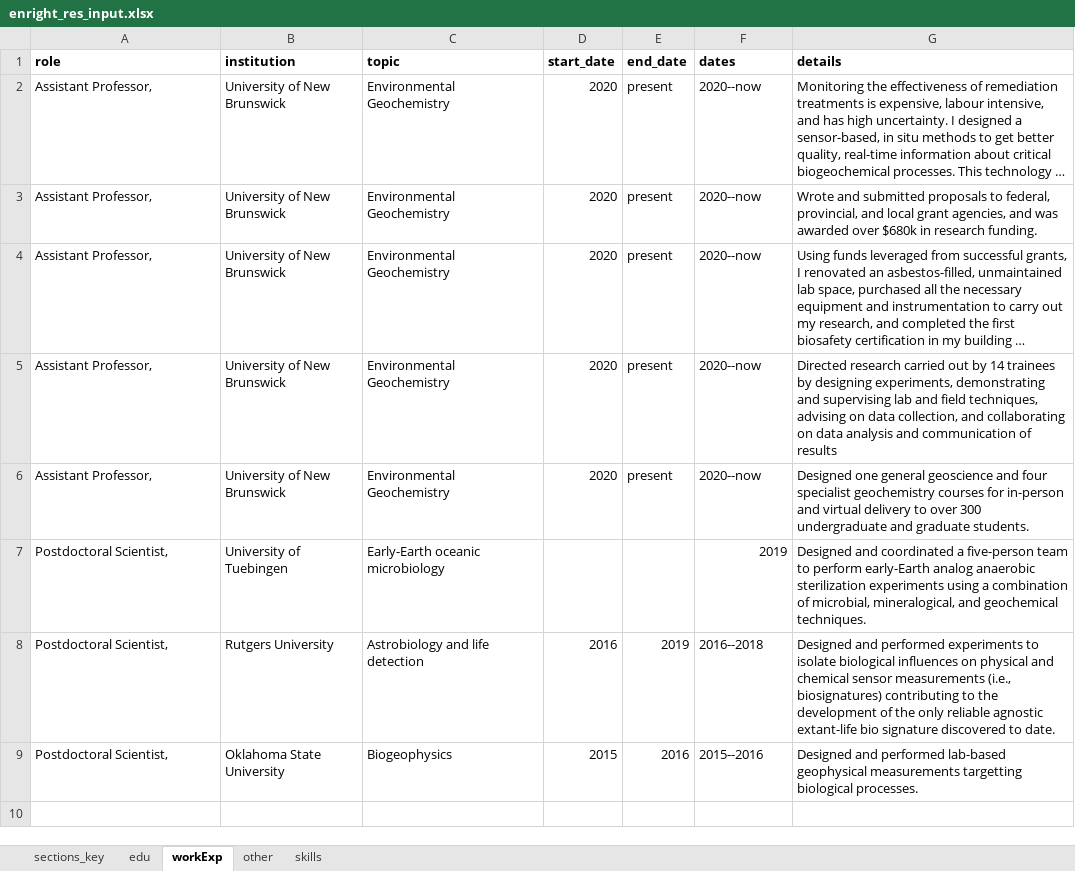
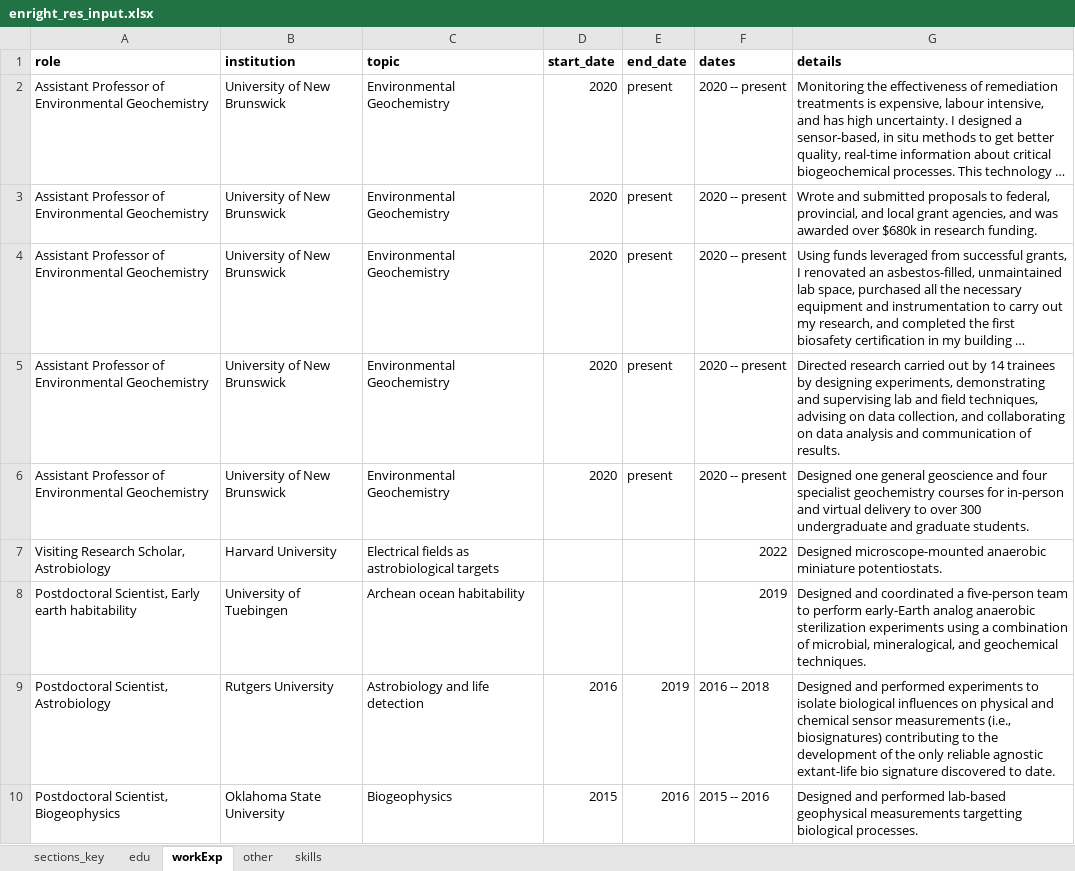
Before and after one commit to am-enright/am-enright.github.io, an Excel workbook: auto_cv_res/enright_res_input.xlsx, sheet workExp, drawn as a sheet; long unchanged cells end in …; values as stored, in another font and other column widths than the file's, no borders; addresses are those after the commit; the diff names each change by its address in the sheet, - before the commit and + after, or states it on an @@ line.

```diff
--- a/auto_cv_res/enright_res_input.xlsx (sheet workExp)
+++ b/auto_cv_res/enright_res_input.xlsx (sheet workExp)
-A2:A6 (role): Assistant Professor,
+A2:A6 (role): Assistant Professor of Environmental Geochemistry
-F2:F6 (dates): 2020--now
+F2:F6 (dates): 2020 -- present
-G5 (details): …communication of results
+G5 (details): …communication of results.
+row 7: Visiting Research Scholar, Astrobiology | Harvard University | Electrical fields as astrobiological targets |  |  | 2022 | Designed microscope-mounted anaerobic miniature potentiostats.
-A8 (role): Postdoctoral Scientist,
+A8 (role): Postdoctoral Scientist, Early earth habitability
-C8 (topic): Early-Earth oceanic microbiology
+C8 (topic): Archean ocean habitability
-A9 (role): Postdoctoral Scientist,
+A9 (role): Postdoctoral Scientist, Astrobiology
-F9 (dates): 2016--2018
+F9 (dates): 2016 -- 2018
-A10 (role): Postdoctoral Scientist,
+A10 (role): Postdoctoral Scientist, Biogeophysics
-F10 (dates): 2015--2016
+F10 (dates): 2015 -- 2016
```
Also changed, not shown: sheet edu, 14 other files.
